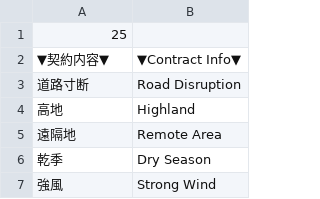
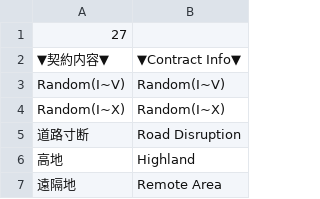
Before and after one commit to AlteNielsen/ExtinguishingContract, a CSV file: Assets/StreamingAssets/Contents/Text/Text/Files/text_contract.csv, drawn as a sheet; only a part is shown; the shorter side is filled out with more unchanged rows.

```diff
--- a/Assets/StreamingAssets/Contents/Text/Text/Files/text_contract.csv
+++ b/Assets/StreamingAssets/Contents/Text/Text/Files/text_contract.csv
@@ -1,3 +1,5 @@
-25
+27
 ▼契約内容▼,▼Contract Info▼
+Random(Ⅰ~Ⅴ),Random(Ⅰ~Ⅴ)
+Random(Ⅰ~Ⅹ),Random(Ⅰ~Ⅹ)
 道路寸断,Road Disruption
```
Also changed, not shown: 3 other files.
